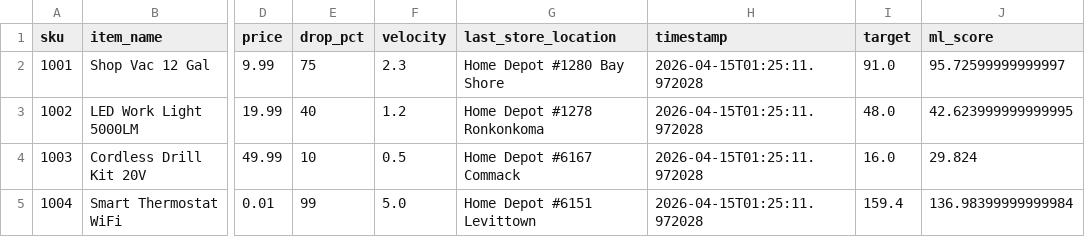
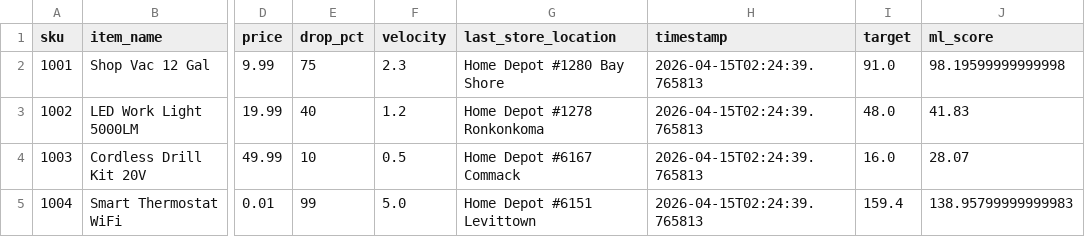
Before and after one commit to mattrubi1/retail-ml-system, a CSV file: data.csv, drawn as a sheet; only a part is shown, gaps mark what is left out; the diff names each change by its address in the sheet, - before the commit and + after, or states it on an @@ line.

Commit message:
update data

```diff
--- a/data.csv
+++ b/data.csv
-H2:H5 (timestamp): 2026-04-15T01:25:11.972028
+H2:H5 (timestamp): 2026-04-15T02:24:39.765813
-J2 (ml_score): 95.72599999999997
+J2 (ml_score): 98.19599999999998
-J3 (ml_score): 42.623999999999995
+J3 (ml_score): 41.83
-J4 (ml_score): 29.824
+J4 (ml_score): 28.07
-J5 (ml_score): 136.98399999999984
+J5 (ml_score): 138.95799999999983
```
